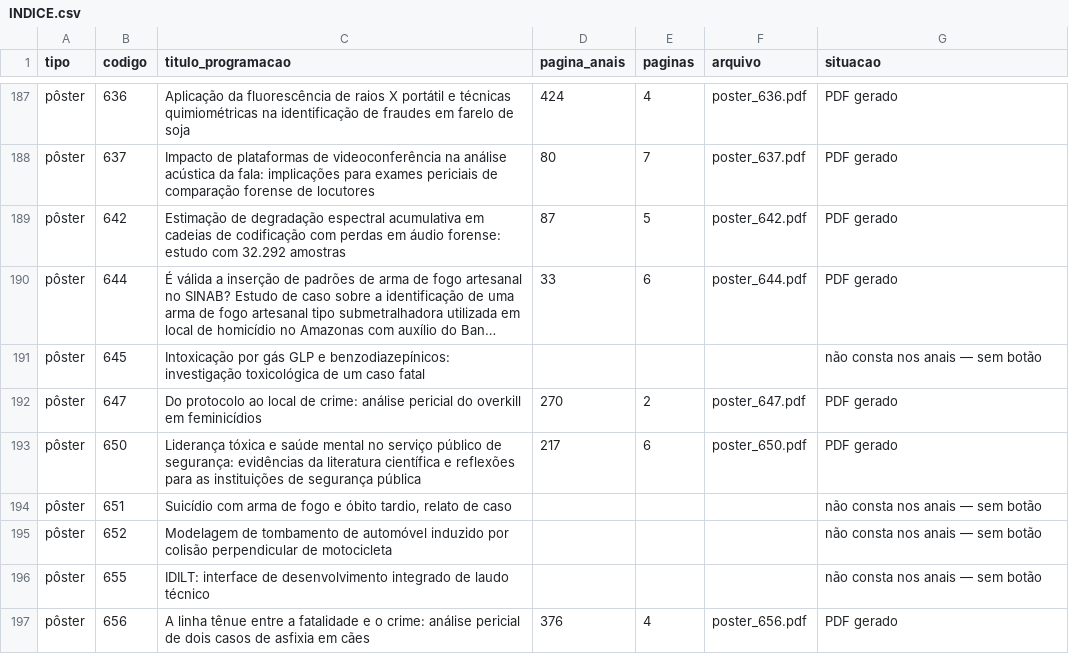
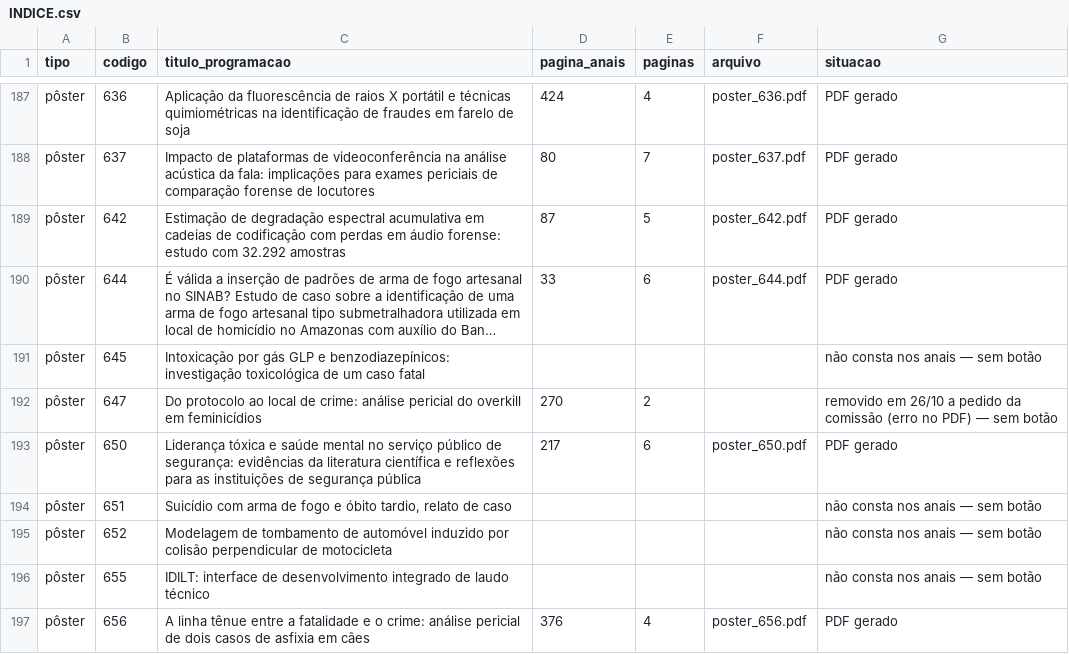
Before and after one commit to crdias8/cnc2026app, a CSV file: trabalhos/INDICE.csv, drawn as a sheet; only a part is shown, gaps mark what is left out; long unchanged cells end in …; the diff names each change by its address in the sheet, - before the commit and + after, or states it on an @@ line.

```diff
--- a/trabalhos/INDICE.csv
+++ b/trabalhos/INDICE.csv
-F192 (arquivo): poster_647.pdf
+F192 (arquivo): (empty)
-G192 (situacao): PDF gerado
+G192 (situacao): removido em 26/10 a pedido da comissão (erro no PDF) — sem botão
```
Also changed, not shown: 5 other files.
